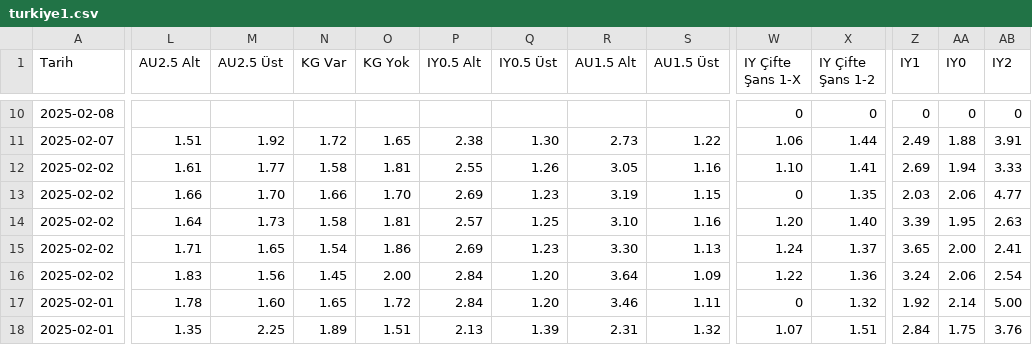
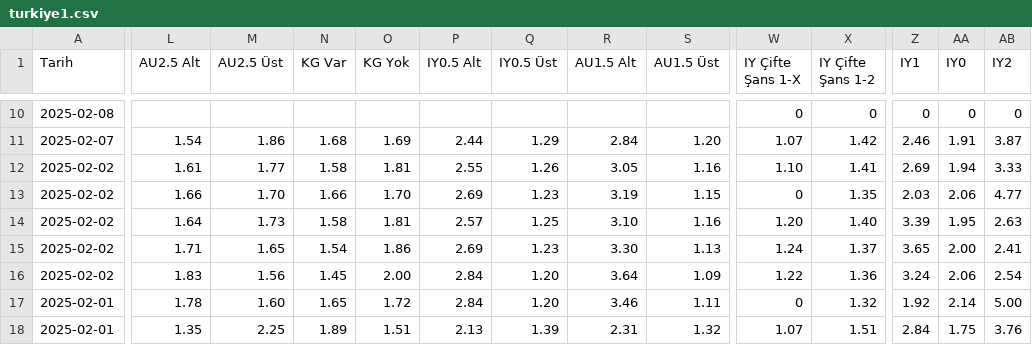
Before and after one commit to analysematchodds/match_odds_csv, a CSV file: turkiye1.csv, drawn as a sheet; only a part is shown, gaps mark what is left out; the diff covers the shown part only; the diff names each change by its address in the sheet, - before the commit and + after, or states it on an @@ line.

```diff
--- a/turkiye1.csv
+++ b/turkiye1.csv
-L11 (AU2.5 Alt): 1.51
+L11 (AU2.5 Alt): 1.54
-M11 (AU2.5 Üst): 1.92
+M11 (AU2.5 Üst): 1.86
-N11 (KG Var): 1.72
+N11 (KG Var): 1.68
-O11 (KG Yok): 1.65
+O11 (KG Yok): 1.69
-P11 (IY0.5 Alt): 2.38
+P11 (IY0.5 Alt): 2.44
-Q11 (IY0.5 Üst): 1.30
+Q11 (IY0.5 Üst): 1.29
-R11 (AU1.5 Alt): 2.73
+R11 (AU1.5 Alt): 2.84
-S11 (AU1.5 Üst): 1.22
+S11 (AU1.5 Üst): 1.20
-W11 (IY Çifte Şans 1-X): 1.06
+W11 (IY Çifte Şans 1-X): 1.07
-X11 (IY Çifte Şans 1-2): 1.44
+X11 (IY Çifte Şans 1-2): 1.42
-Z11 (IY1): 2.49
+Z11 (IY1): 2.46
-AA11 (IY0): 1.88
+AA11 (IY0): 1.91
-AB11 (IY2): 3.91
+AB11 (IY2): 3.87
```
Also changed, not shown: 54 edited cells elsewhere in this file.
